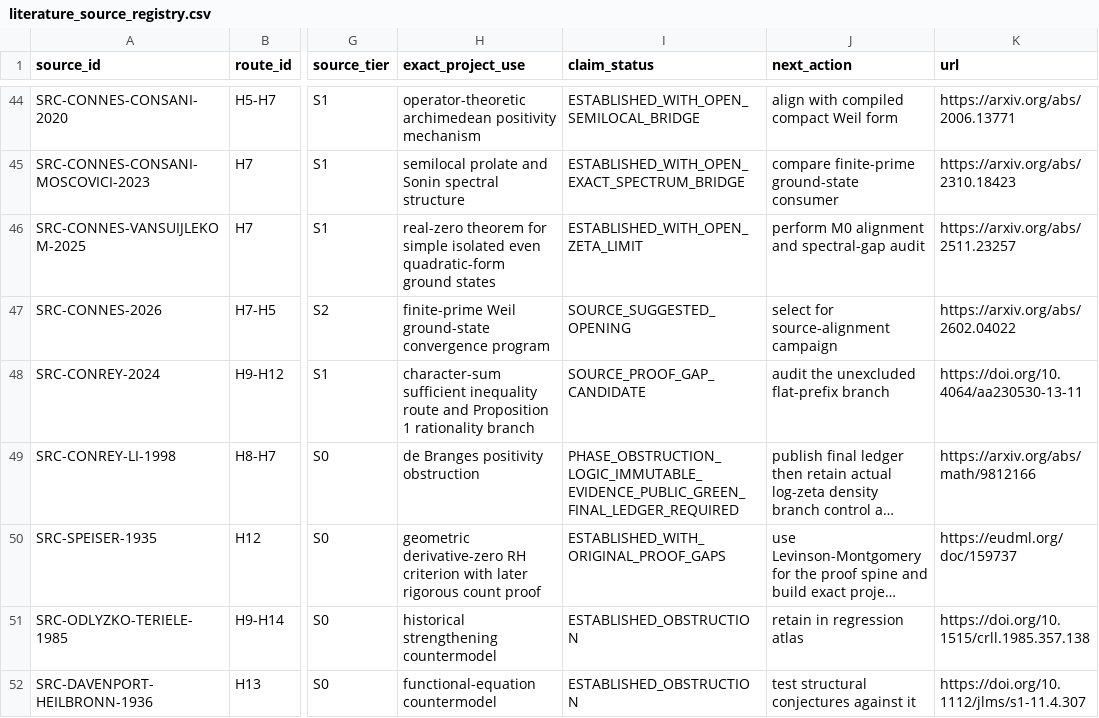
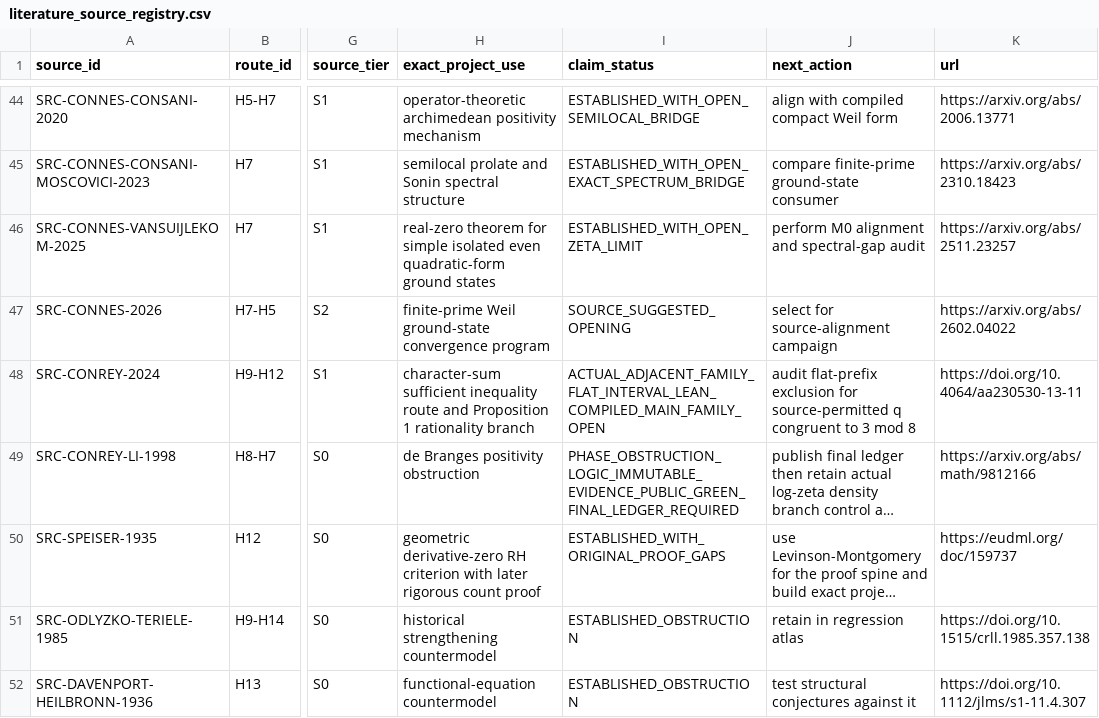
Before and after one commit to Ryugu-07/lean-lab-rh, a CSV file: research/literature_source_registry.csv, drawn as a sheet; only a part is shown, gaps mark what is left out; long unchanged cells end in …; the diff names each change by its address in the sheet, - before the commit and + after, or states it on an @@ line.

Commit message:
Formalize Conrey seven flat interval

```diff
--- a/research/literature_source_registry.csv
+++ b/research/literature_source_registry.csv
-I48 (claim_status): SOURCE_PROOF_GAP_CANDIDATE
+I48 (claim_status): ACTUAL_ADJACENT_FAMILY_FLAT_INTERVAL_LEAN_COMPILED_MAIN_FAMILY_OPEN
-J48 (next_action): audit the unexcluded flat-prefix branch
+J48 (next_action): audit flat-prefix exclusion for source-permitted q congruent to 3 mod 8
```
Also changed, not shown: 12 other files.
